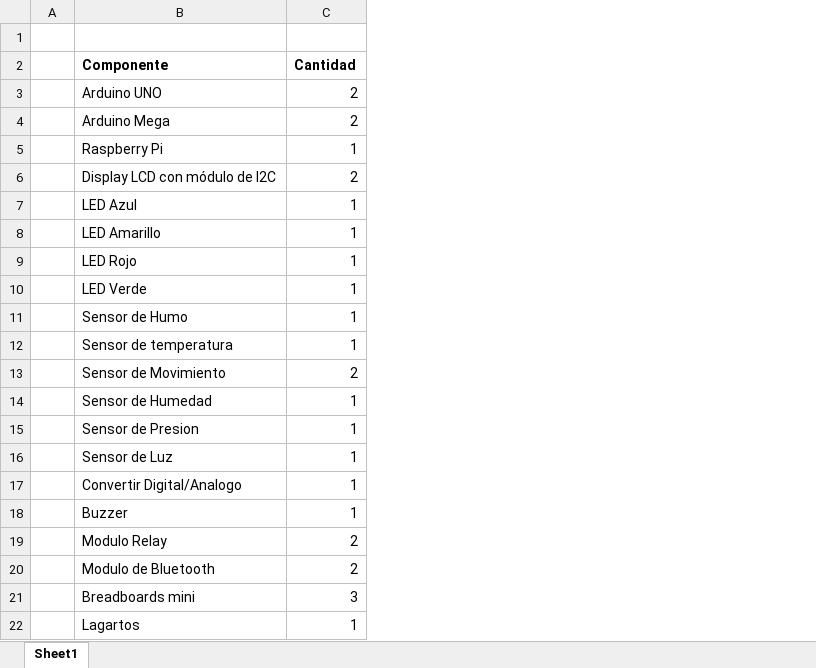
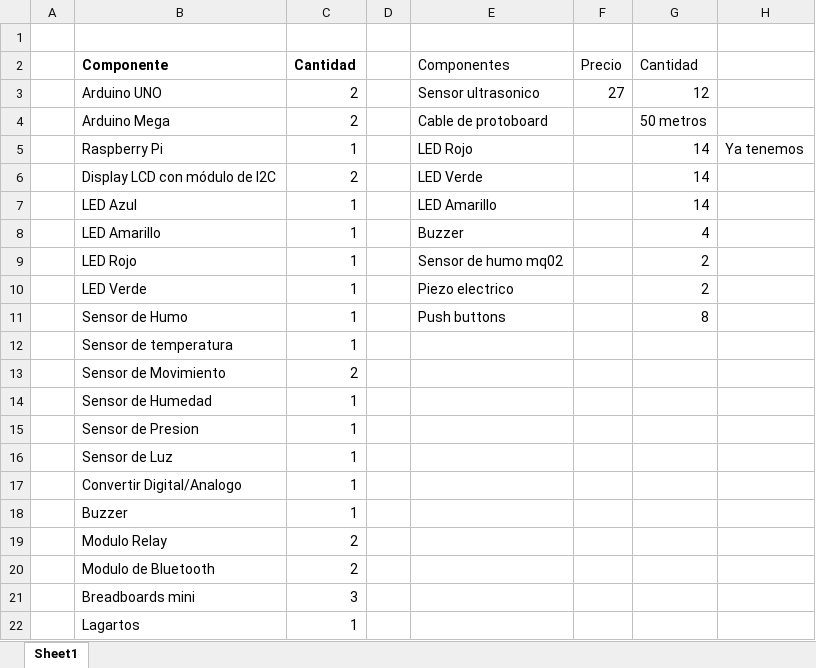
Before and after one commit to Ennero/ARQUI2B_2S2025_GA1, an Excel workbook: Fase1/docs/inventory.xlsx, sheet Sheet1, drawn as a sheet; values as stored, in another font and other column widths than the file's, no borders; the diff names each change by its address in the sheet, - before the commit and + after, or states it on an @@ line.

Commit message:
docs: update inventory

```diff
--- a/Fase1/docs/inventory.xlsx (sheet Sheet1)
+++ b/Fase1/docs/inventory.xlsx (sheet Sheet1)
+column D, empty
+column E (Componentes), rows 3-11: Sensor ultrasonico | Cable de protoboard | LED Rojo | LED Verde | LED Amarillo | Buzzer | Sensor de humo mq02 | Piezo electrico | Push buttons
+column F (Precio), row 3: 27
+column G (Cantidad), rows 3-11: 12 | 50 metros | 14 | 14 | 14 | 4 | 2 | 2 | 8
+column H, row 5: Ya tenemos
```
